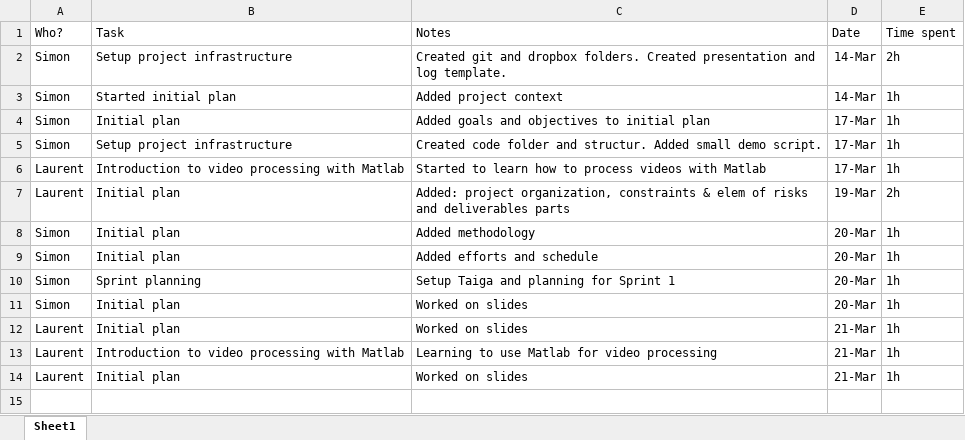
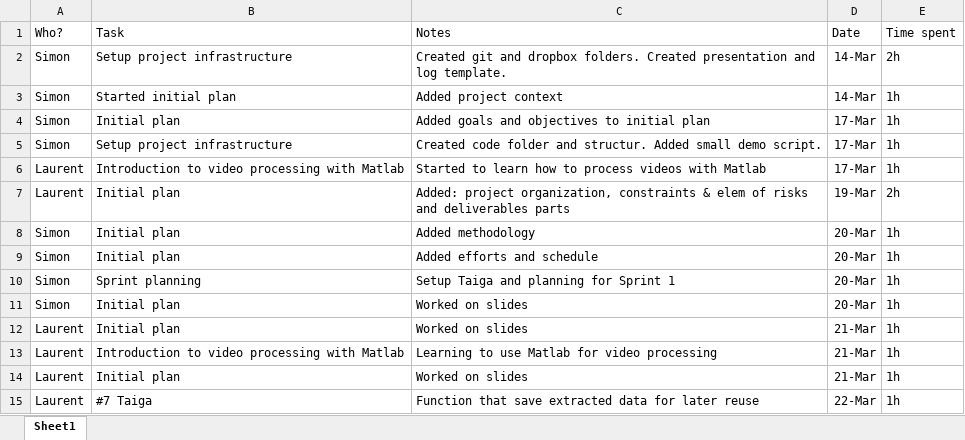
Before and after one commit to SimuJenni/RD-project, an Excel workbook: doc/work_log.xlsx, sheet Sheet1, drawn as a sheet; values as stored, in another font and other column widths than the file's, no borders; table styles not drawn; the diff names each change by its address in the sheet, - before the commit and + after, or states it on an @@ line.

Commit message:
Updated log

```diff
--- a/doc/work_log.xlsx (sheet Sheet1)
+++ b/doc/work_log.xlsx (sheet Sheet1)
+row 15: Laurent | #7 Taiga | Function that save extracted data for later reuse | 22-Mar | 1h
```
